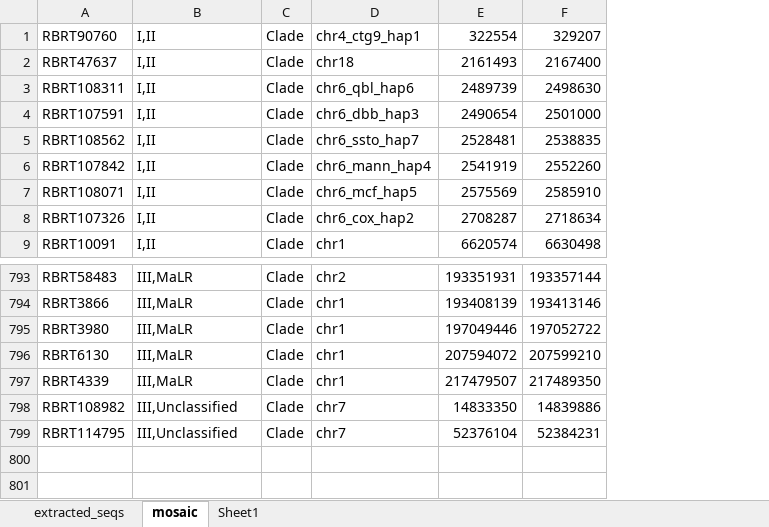
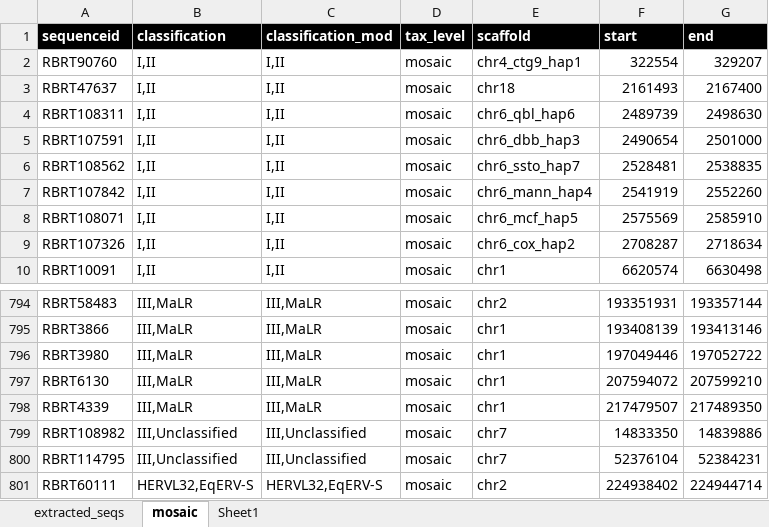
Before and after one commit to giffordlabcvr/ERVdb-HomoSapiens, an Excel workbook: tabular/herv_locus_data.xlsx, sheet mosaic, drawn as a sheet; only a part is shown, gaps mark what is left out; values as stored, in another font and other column widths than the file's, no borders; removed rows and columns are numbered as before the commit, all else as after; the diff names each change by its address in the sheet, - before the commit and + after, or states it on an @@ line.

```diff
--- a/tabular/herv_locus_data.xlsx (sheet mosaic)
+++ b/tabular/herv_locus_data.xlsx (sheet mosaic)
-column C, rows 1-9: all Clade; rows 793-799: all Clade
+column C, rows 2-10: all I,II; rows 794-800: III,MaLR | III,MaLR | III,MaLR | III,MaLR | III,MaLR | III,Unclassified | III,Unclassified
+column D, rows 2-10: all mosaic; rows 794-800: all mosaic
+row 1: sequenceid | classification | classification_mod | tax_level | scaffold | start | end
+row 801: RBRT60111 | HERVL32,EqERV-S | HERVL32,EqERV-S | mosaic | chr2 | 224938402 | 224944714
```
Also changed, not shown: sheet extracted_seqs, 1 other file.
